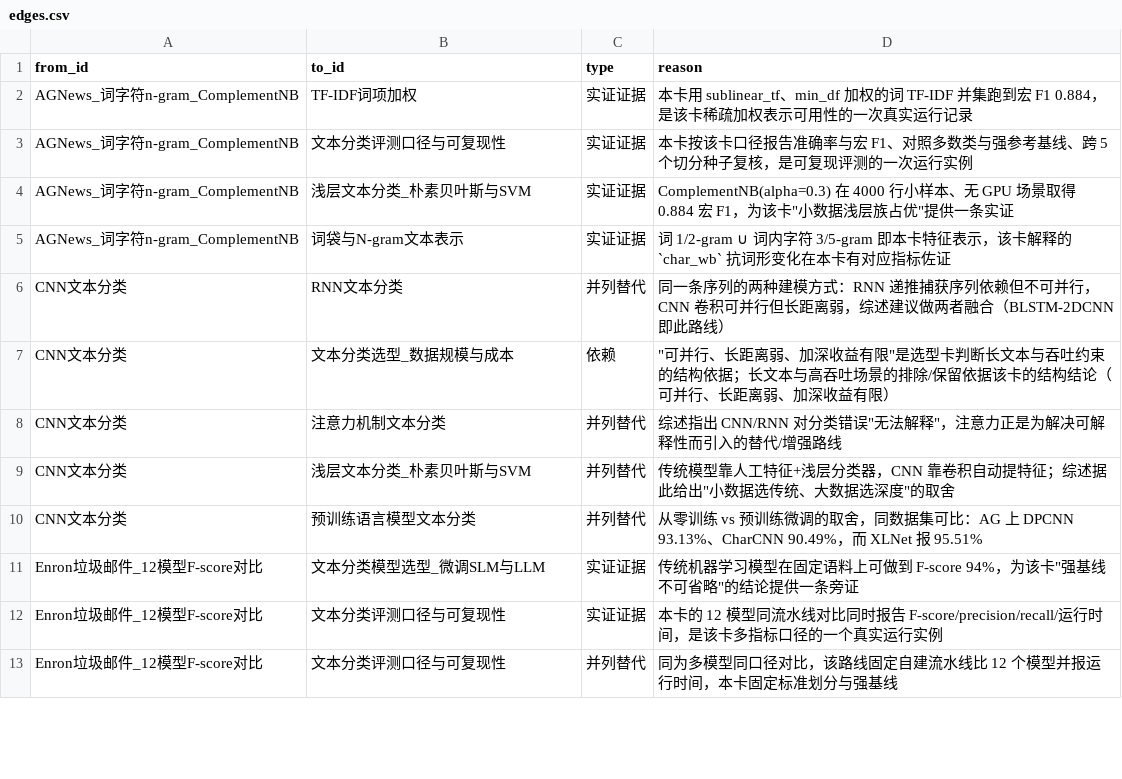
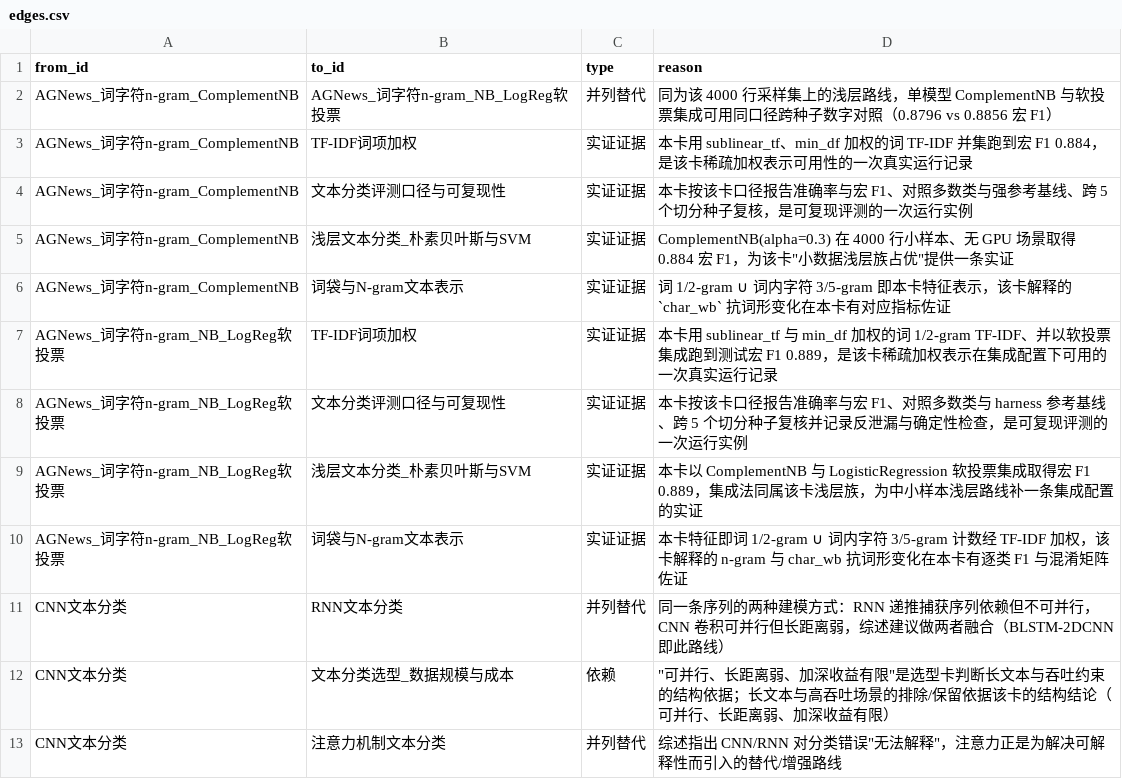
Before and after one commit to 1bai1/ai-algorithm-capability-factory, a CSV file: algorithm-coach/knowledge/复用池/edges.csv, drawn as a sheet; only a part is shown; the shorter side is filled out with more unchanged rows; the diff names each change by its address in the sheet, - before the commit and + after, or states it on an @@ line.

Commit message:
快照：harness 重构前的现状 + 归档 softvote 任务与新证据卡
用户准备重写 harness，先把当前状态提交，作为重构前的基线。

两部分内容：

一、归档 agent 跑出的新任务与新卡（本次提交的主体）
- knowledge/任务池/2026-10-02_agnews_四分类_softvote/：ComplementNB(α=0.3) ∪
  LogisticRegression(C=8) 软投票集成，测试准确率 0.890 / 宏 F1 0.889，
  harness 19/19 通过。含 experiments（选型与 alpha 扫档）、generated、validation。
- knowledge/复用池/07_验证证据/AGNews_词字符n-gram_NB_LogReg软投票.md：curator
  沉淀的新证据卡。它把集成的真实增益量级钉住了——相对同体系单模型 ComplementNB
  （0.885/0.884）宏 F1 只高约 0.6 个百分点，而训练/测试差反而从 +6.1 扩大到 +8.6。
- nodes.csv / edges.csv / 知识库索引.md 随之更新（新增 1 节点 5 边，其中一条
  并列替代把两个证据卡连起来做同口径对照）。
- 顺带把此前一直未跟踪的 charlinear / _v2 两个任务目录也归档进来。

二、interface.py 的注释补充（写到一半）
模块 docstring、run()、_smoke()、_tail()、_result/_all_skipped/skipped_all 已写足；
_deliverables 与 _section_body 还没写，另外三个检查文件还没开始。既然要重写 harness，
这批注释只作为"当时的意图记录"留档。

校验：知识库三层校验 0 错误；索引与派生物新鲜度测试 6 项通过；新任务验收 19/19。

未纳入本次提交：graph_serve.err（我测试 render_graph --serve 时留下的，被运行中的
服务占用删不掉）、knowledge/.obsidian/graph.json（Obsidian 界面状态，非项目内容）。

```diff
--- a/algorithm-coach/knowledge/复用池/edges.csv
+++ b/algorithm-coach/knowledge/复用池/edges.csv
+row 2: AGNews_词字符n-gram_ComplementNB | AGNews_词字符n-gram_NB_LogReg软投票 | 并列替代 | 同为该 4000 行采样集上的浅层路线，单模型 ComplementNB 与软投票集成可用同口径跨种子数字对照（0.8796 vs 0.8856 宏 F1）
+row 7: AGNews_词字符n-gram_NB_LogReg软投票 | TF-IDF词项加权 | 实证证据 | 本卡用 sublinear_tf 与 min_df 加权的词 1/2-gram TF-IDF、并以软投票集成跑到测试宏 F1 0.889，是该卡稀疏加权表示在集成配置下可用的一次真实运行记录
+row 8: AGNews_词字符n-gram_NB_LogReg软投票 | 文本分类评测口径与可复现性 | 实证证据 | 本卡按该卡口径报告准确率与宏 F1、对照多数类与 harness 参考基线、跨 5 个切分种子复核并记录反泄漏与确定性检查，是可复现评测的一次运行实例
+row 9: AGNews_词字符n-gram_NB_LogReg软投票 | 浅层文本分类_朴素贝叶斯与SVM | 实证证据 | 本卡以 ComplementNB 与 LogisticRegression 软投票集成取得宏 F1 0.889，集成法同属该卡浅层族，为中小样本浅层路线补一条集成配置的实证
+row 10: AGNews_词字符n-gram_NB_LogReg软投票 | 词袋与N-gram文本表示 | 实证证据 | 本卡特征即词 1/2-gram ∪ 词内字符 3/5-gram 计数经 TF-IDF 加权，该卡解释的 n-gram 与 char_wb 抗词形变化在本卡有逐类 F1 与混淆矩阵佐证
```
Also changed, not shown: algorithm-coach/knowledge/复用池/nodes.csv, 38 other files.
